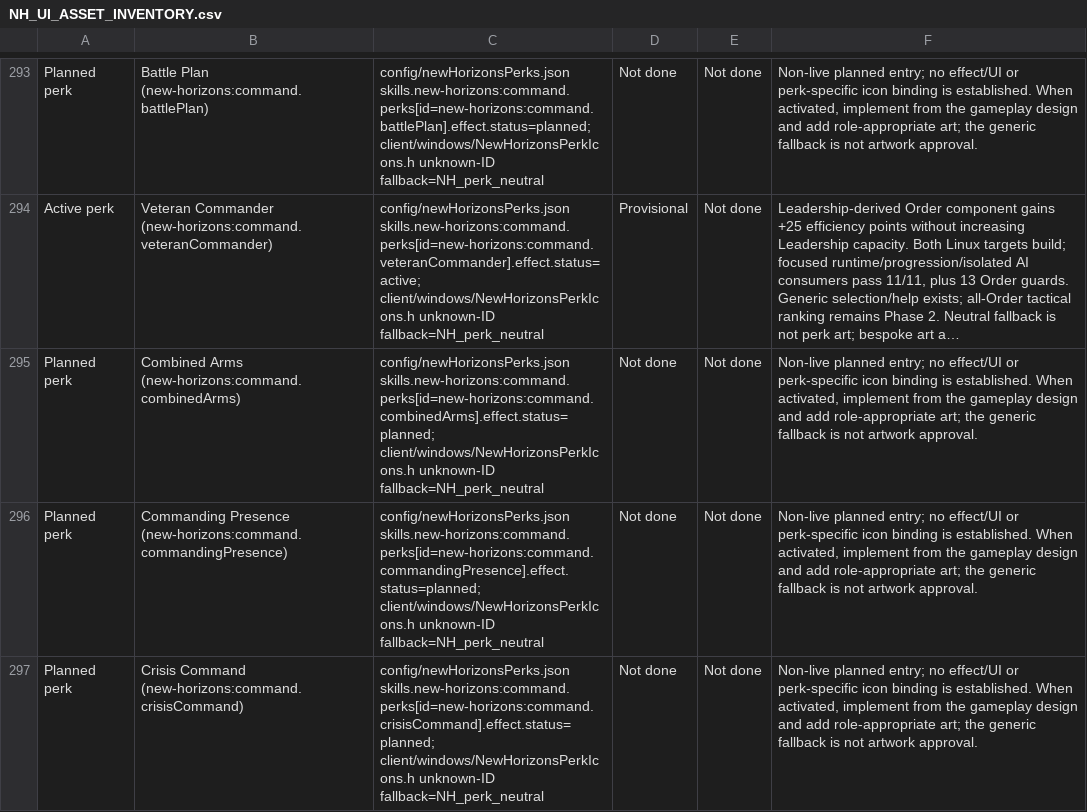
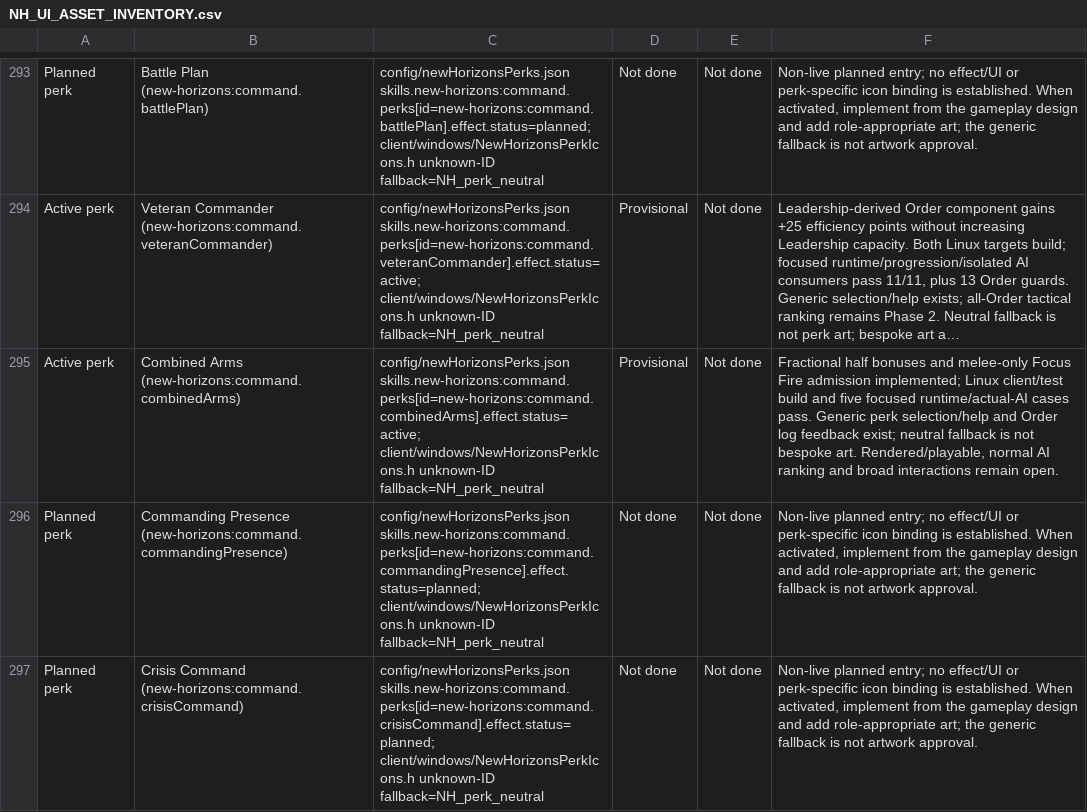
Before and after one commit to thegandalf196/new-horizons, a CSV file: docs/NH_UI_ASSET_INVENTORY.csv, drawn as a sheet; only a part is shown, gaps mark what is left out; long unchanged cells end in …; the diff names each change by its address in the sheet, - before the commit and + after, or states it on an @@ line.

Commit message:
Implement Command Combined Arms with fractional damage and AI hooks

```diff
--- a/docs/NH_UI_ASSET_INVENTORY.csv
+++ b/docs/NH_UI_ASSET_INVENTORY.csv
-A295: Planned perk
+A295: Active perk
-C295: config/newHorizonsPerks.json skills.new-horizons:command.perks[id=new-horizons:command.combinedArms].effect.status=planned; client/windows/NewHorizonsPerkIcons.h unknown-ID…
+C295: config/newHorizonsPerks.json skills.new-horizons:command.perks[id=new-horizons:command.combinedArms].effect.status=active; client/windows/NewHorizonsPerkIcons.h unknown-ID…
-D295: Not done
+D295: Provisional
-F295: Non-live planned entry; no effect/UI or perk-specific icon binding is established. When activated, implement from the gameplay design and add role-appropriate art; the generic fallback is not artwork approval.
+F295: Fractional half bonuses and melee-only Focus Fire admission implemented; Linux client/test build and five focused runtime/actual-AI cases pass. Generic perk selection/help and Order log feedback exist; neutral fallback is not bespoke art. Rendered/playable, normal AI ranking and broad interactions remain open.
```
Also changed, not shown: 17 other files.
